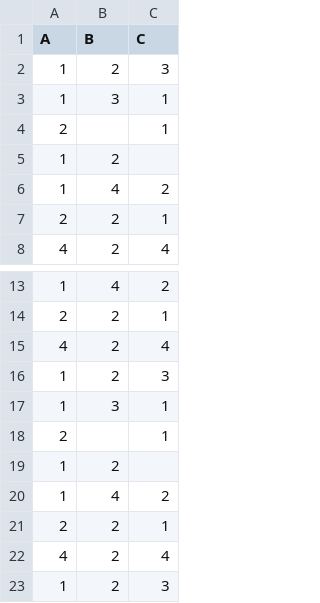
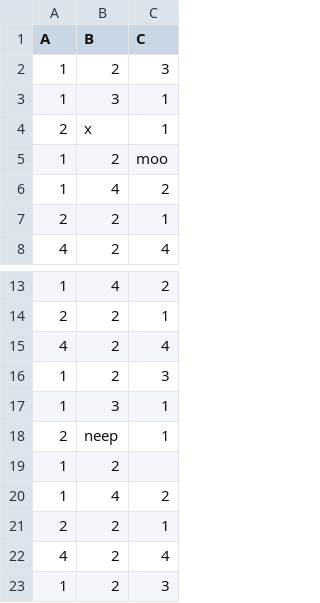
Before and after one commit to VizierDB/vizier-scala, a CSV file: test_data/r_bigger.csv, drawn as a sheet; only a part is shown, gaps mark what is left out.

Commit message:
Work on dataset view
- Added some data errors to r_bigger.csv to test caveat highlighting
- Futzing around with the table css.  Still not super happy with it
- Parameter lists now hide the "delete" button from the last row and set the last row to be partially transparent
- Moved the cell menu over the message list
- Cleaning up OnMount -> If a reactive fragment is rendered *before* the ancestor is placed in the tree, OnMount is deferred until it actually is.
- Cleaning up how TableView uses OnMount
- Removed the offset hack for sticky headers in TableView.  This should be doable with pure CSS.
- Started migrating hard-coded css in TableView out to vizier.css
- BooleanParameter's set method now uses the correct assignment function

```diff
--- a/test_data/r_bigger.csv
+++ b/test_data/r_bigger.csv
@@ -3,4 +3,4 @@ A,B,C
 1,3,1
-2,,1
-1,2,
+2,x,1
+1,2,moo
 1,4,2
@@ -17,3 +17,3 @@ A,B,C
 1,3,1
-2,,1
+2,neep,1
 1,2,
```
Also changed, not shown: 6 other files.
